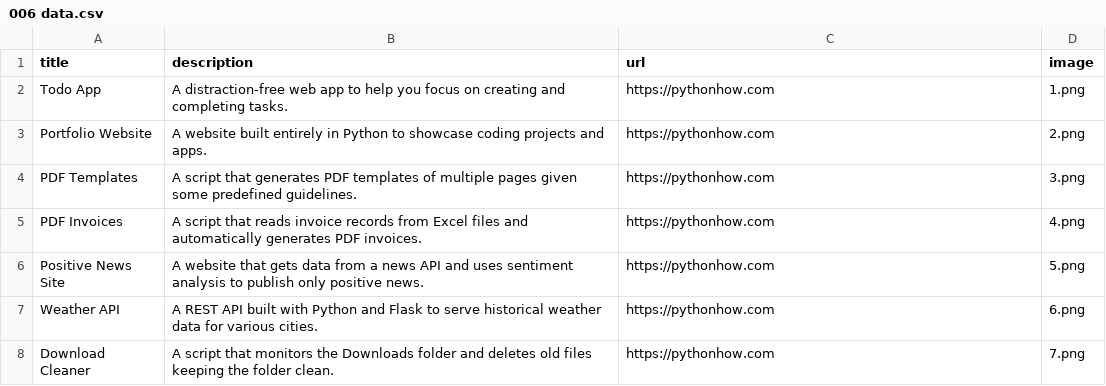
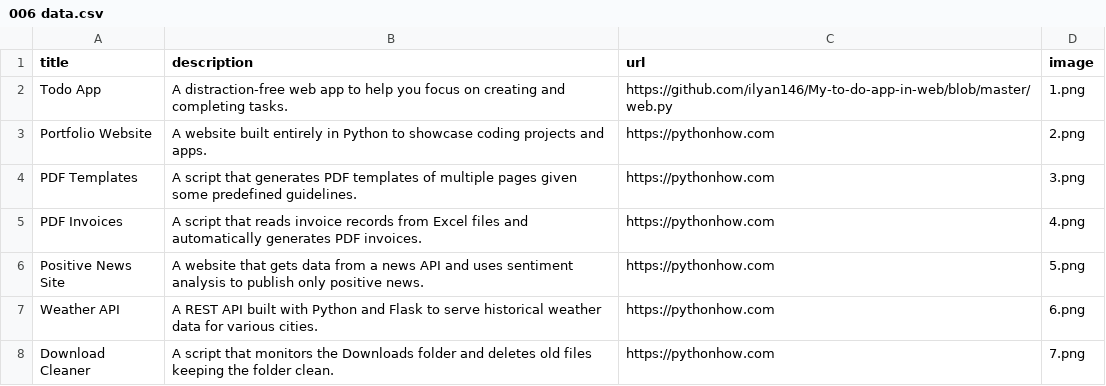
Before and after one commit to ilyan146/My_Programs, a CSV file: Programs/app2-personal_portfolio/006 data.csv, drawn as a sheet; only a part is shown.

Commit message:
Day22: Committing of portfolio app to repository!

```diff
--- a/Programs/app2-personal_portfolio/006 data.csv
+++ b/Programs/app2-personal_portfolio/006 data.csv
@@ -1,3 +1,3 @@
 title,description,url,image
-Todo App,A distraction-free web app to help you focus on creating and completing tasks.,https://pythonhow.com,1.png
+Todo App,A distraction-free web app to help you focus on creating and completing tasks.,https://github.com/ilyan146/My-to-do-app-in-web/blob/master/web.py,1.png
 Portfolio Website,A website built entirely in Python to showcase coding projects and apps.,https://pythonhow.com,2.png
```
Also changed, not shown: 3 other files.
